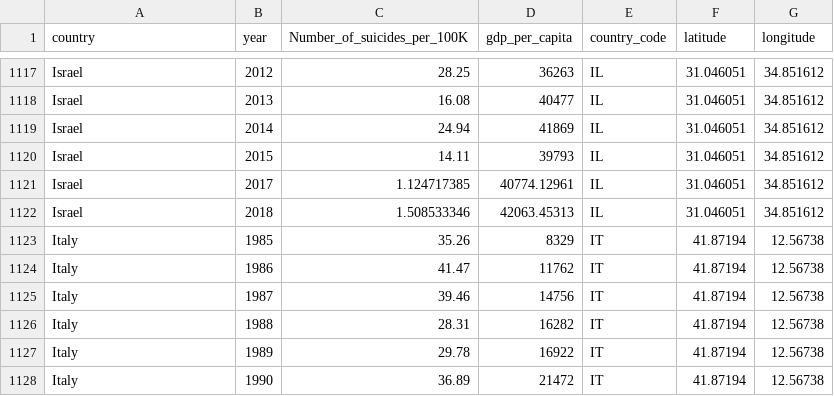
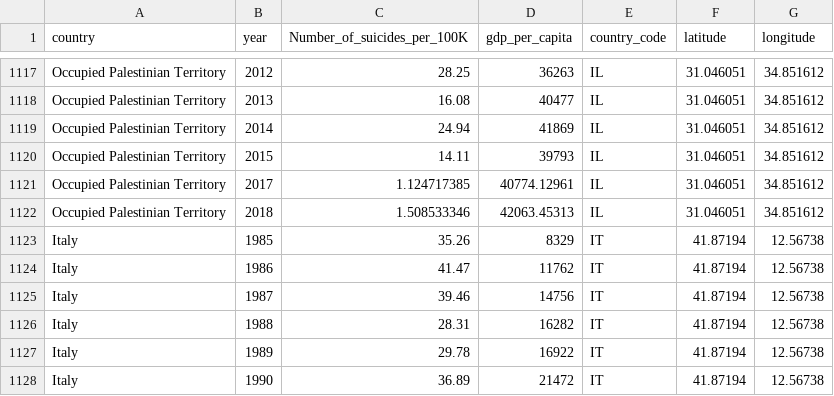
Before and after one commit to DayanaIm/Project-3, a CSV file: Resources/chart3data.csv, drawn as a sheet; only a part is shown, gaps mark what is left out; the diff covers the shown part only; the diff names each change by its address in the sheet, - before the commit and + after, or states it on an @@ line.

```diff
--- a/Resources/chart3data.csv
+++ b/Resources/chart3data.csv
-A1117:A1122 (country): Israel
+A1117:A1122 (country): Occupied Palestinian Territory
```
Also changed, not shown: 27 edited cells elsewhere in this file, Resources/pie_chart.csv, 2 other files.
